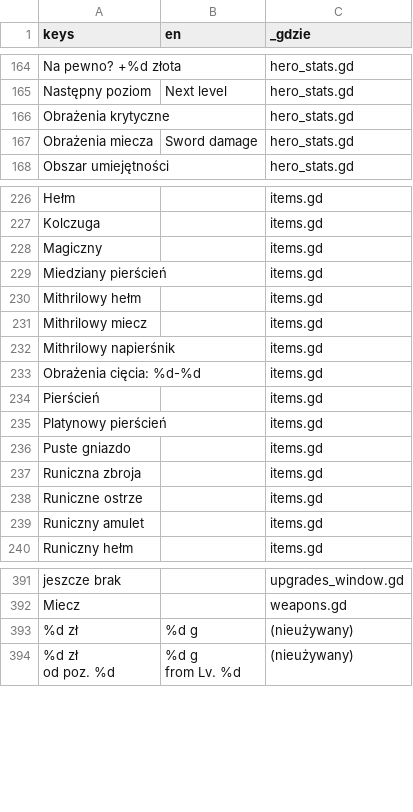
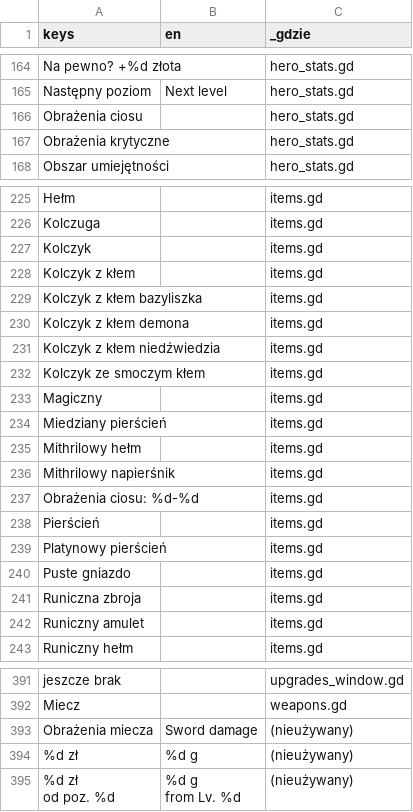
Before and after one commit to slota145/Watra-Mobile, a CSV file: translations/teksty.csv, drawn as a sheet; only a part is shown, gaps mark what is left out; removed rows and columns are numbered as before the commit, all else as after; the diff covers the shown part only; the diff names each change by its address in the sheet, - before the commit and + after, or states it on an @@ line.

```diff
--- a/translations/teksty.csv
+++ b/translations/teksty.csv
+row 166: Obrażenia ciosu |  | hero_stats.gd
-row 167: Obrażenia miecza | Sword damage | hero_stats.gd
+row 227: Kolczyk |  | items.gd
+row 228: Kolczyk z kłem |  | items.gd
+row 229: Kolczyk z kłem bazyliszka |  | items.gd
+row 230: Kolczyk z kłem demona |  | items.gd
+row 231: Kolczyk z kłem niedźwiedzia |  | items.gd
+row 232: Kolczyk ze smoczym kłem |  | items.gd
-row 231: Mithrilowy miecz |  | items.gd
-A237 (keys): Obrażenia cięcia: %d-%d
+A237 (keys): Obrażenia ciosu: %d-%d
-row 238: Runiczne ostrze |  | items.gd
+row 393: Obrażenia miecza | Sword damage | (nieużywany)
```
Also changed, not shown: 4 removed rows and 2 edited cells elsewhere in this file, 41 other files.
